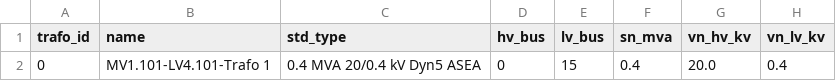
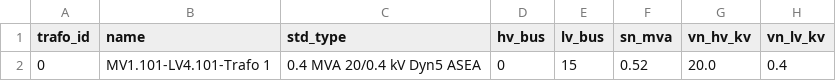
Before and after one commit to marwan2626/Policy-based-Electricity-and-Heat-DRO, a CSV file: extracted_network_data/electrical_transformers.csv, drawn as a sheet; only a part is shown; the diff names each change by its address in the sheet, - before the commit and + after, or states it on an @@ line.

```diff
--- a/extracted_network_data/electrical_transformers.csv
+++ b/extracted_network_data/electrical_transformers.csv
-F2 (sn_mva): 0.4
+F2 (sn_mva): 0.52
```
Also changed, not shown: extracted_network_data/electrical_lines.csv, 34 other files.
